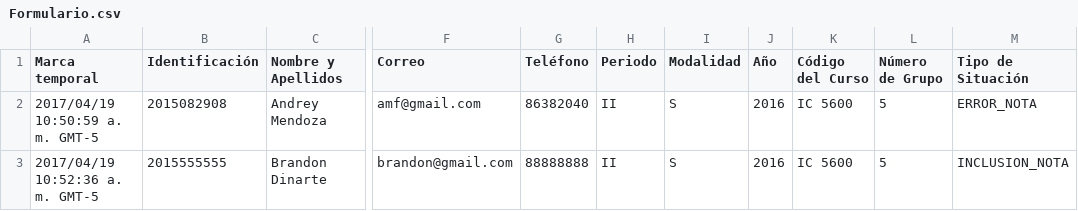
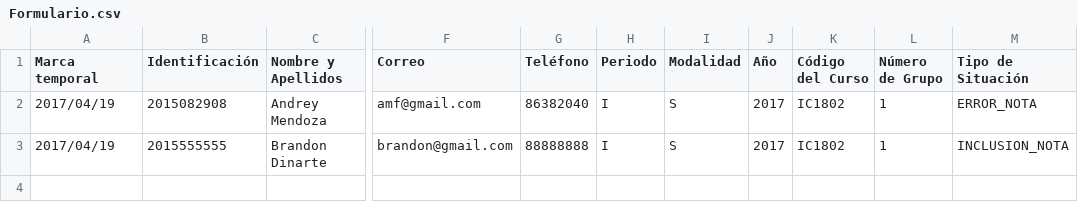
Before and after one commit to ArmandoLC/ResolucionesDisenho, a CSV file: Resoluciones/formulario/Formulario.csv, drawn as a sheet; only a part is shown, gaps mark what is left out; the diff names each change by its address in the sheet, - before the commit and + after, or states it on an @@ line.

```diff
--- a/Resoluciones/formulario/Formulario.csv
+++ b/Resoluciones/formulario/Formulario.csv
-A2 (Marca temporal): 2017/04/19 10:50:59 a. m. GMT-5
+A2 (Marca temporal): 2017/04/19
-H2:H3 (Periodo): II
+H2:H3 (Periodo): I
-J2:J3 (Año): 2016
+J2:J3 (Año): 2017
-K2:K3 (Código del Curso): IC 5600
+K2:K3 (Código del Curso): IC1802
-L2:L3 (Número de Grupo): 5
+L2:L3 (Número de Grupo): 1
-A3 (Marca temporal): 2017/04/19 10:52:36 a. m. GMT-5
+A3 (Marca temporal): 2017/04/19
```
Also changed, not shown: 2 other files.
